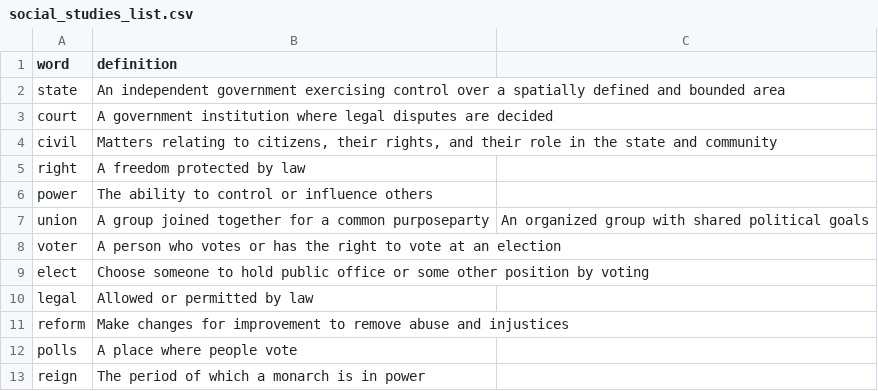
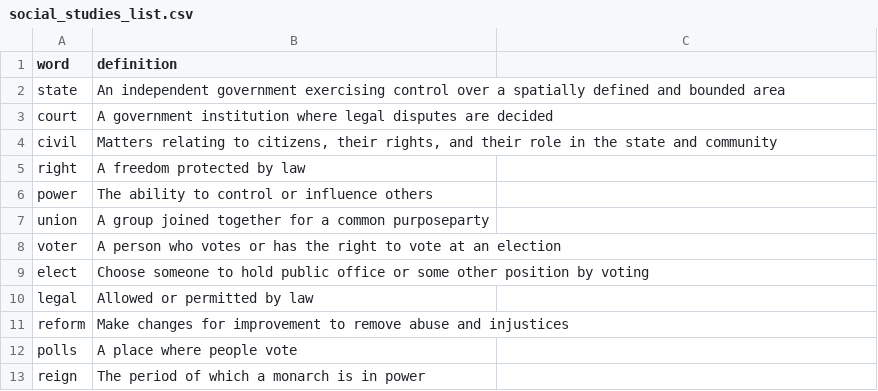
Before and after one commit to umarsyedr/cis298_group8_finalproject, a CSV file: social_studies_list.csv, drawn as a sheet; only a part is shown; the diff names each change by its address in the sheet, - before the commit and + after, or states it on an @@ line.

```diff
--- a/social_studies_list.csv
+++ b/social_studies_list.csv
-C7: An organized group with shared political goals
+C7: (empty)
```
Also changed, not shown: 3 other files.
